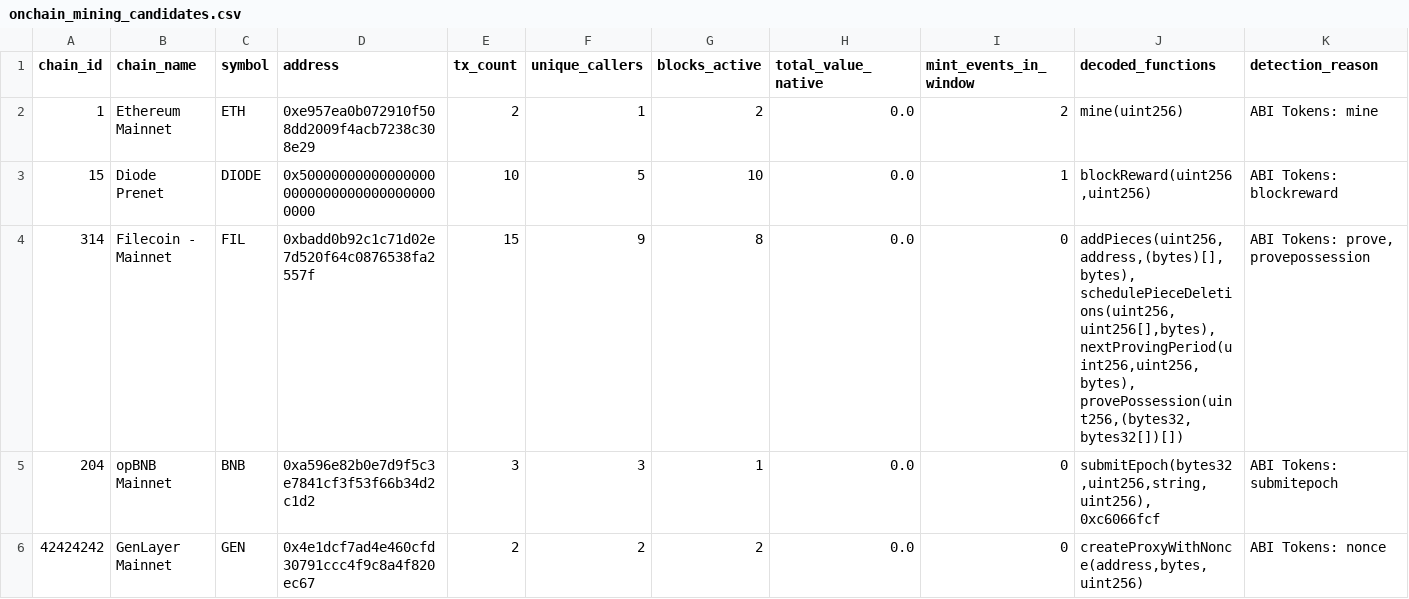
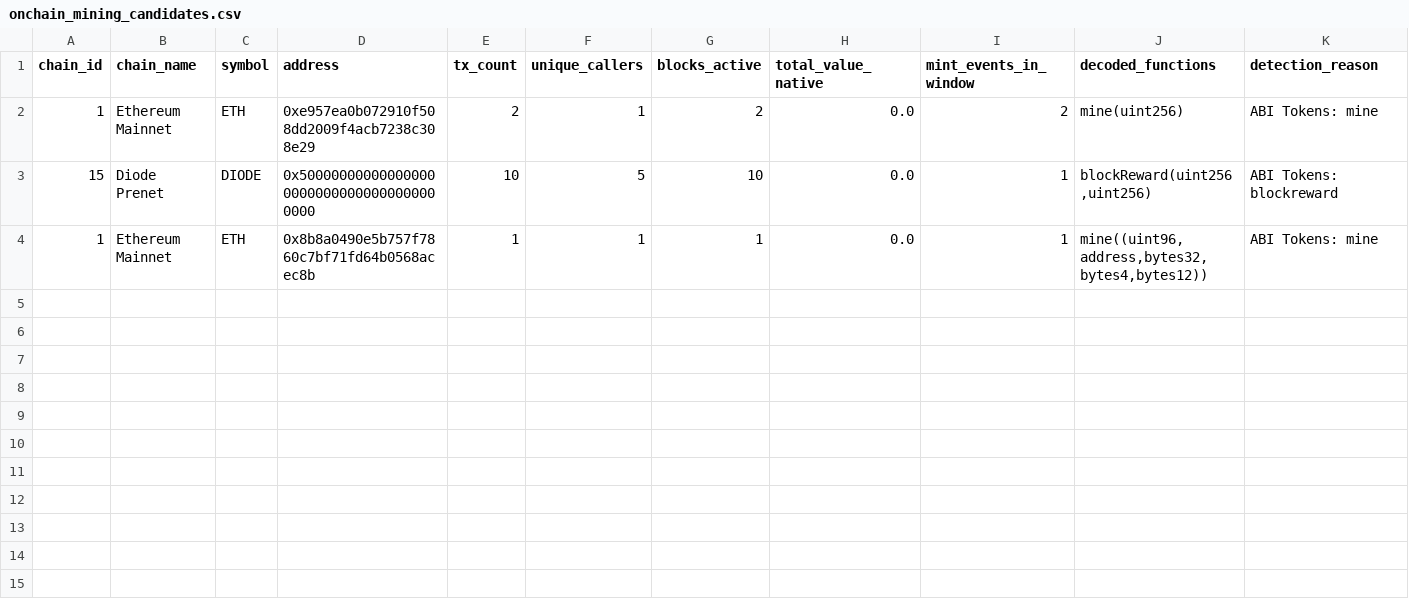
Before and after one commit to elyousfired/omnirpc-mining-arbitrage, a CSV file: onchain_mining_candidates.csv, drawn as a sheet; removed rows and columns are numbered as before the commit, all else as after; the diff names each change by its address in the sheet, - before the commit and + after, or states it on an @@ line.

Commit message:
v3: expand to small chains, GPU PoW (WhatToMine/WoolyPooly) + strict mint UI filter

```diff
--- a/onchain_mining_candidates.csv
+++ b/onchain_mining_candidates.csv
-row 4: 314 | Filecoin - Mainnet | FIL | 0xbadd0b92c1c71d02e7d520f64c0876538fa2557f | 15 | 9 | 8 | 0.0 | 0 | addPieces(uint256,address,(bytes)[],bytes), schedulePieceDeletions(uint256,uint256[],bytes), nextProvingPeriod(uint256,uint256,bytes), provePossession(uint256,(bytes32,bytes32[])[]) | ABI Tokens: prove, provepossession
-row 5: 204 | opBNB Mainnet | BNB | 0xa596e82b0e7d9f5c3e7841cf3f53f66b34d2c1d2 | 3 | 3 | 1 | 0.0 | 0 | submitEpoch(bytes32,uint256,string,uint256), 0xc6066fcf | ABI Tokens: submitepoch
-row 6: 42424242 | GenLayer Mainnet | GEN | 0x4e1dcf7ad4e460cfd30791ccc4f9c8a4f820ec67 | 2 | 2 | 2 | 0.0 | 0 | createProxyWithNonce(address,bytes,uint256) | ABI Tokens: nonce
+row 4: 1 | Ethereum Mainnet | ETH | 0x8b8a0490e5b757f7860c7bf71fd64b0568acec8b | 1 | 1 | 1 | 0.0 | 1 | mine((uint96,address,bytes32,bytes4,bytes12)) | ABI Tokens: mine
```
Also changed, not shown: 9 other files.
